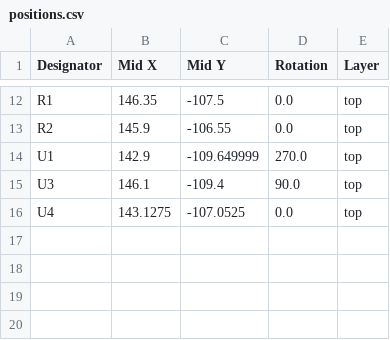
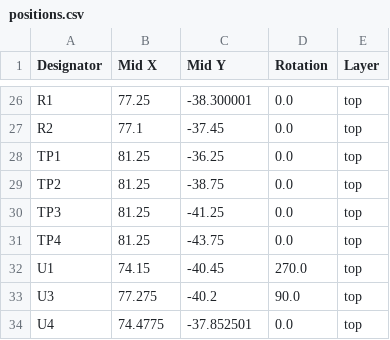
Before and after one commit to XCR1793/Sensored, a CSV file: Embedded/Sensored/production/positions.csv, drawn as a sheet; only a part is shown, gaps mark what is left out; addresses are those after the commit; the diff covers the shown part only; the diff names each change by its address in the sheet, - before the commit and + after, or states it on an @@ line.

```diff
--- a/Embedded/Sensored/production/positions.csv
+++ b/Embedded/Sensored/production/positions.csv
-B26 (Mid X): 146.35
+B26 (Mid X): 77.25
-C26 (Mid Y): -107.5
+C26 (Mid Y): -38.300001
-B27 (Mid X): 145.9
+B27 (Mid X): 77.1
-C27 (Mid Y): -106.55
+C27 (Mid Y): -37.45
+row 28: TP1 | 81.25 | -36.25 | 0.0 | top
+row 29: TP2 | 81.25 | -38.75 | 0.0 | top
+row 30: TP3 | 81.25 | -41.25 | 0.0 | top
+row 31: TP4 | 81.25 | -43.75 | 0.0 | top
-B32 (Mid X): 142.9
+B32 (Mid X): 74.15
-C32 (Mid Y): -109.649999
+C32 (Mid Y): -40.45
-B33 (Mid X): 146.1
+B33 (Mid X): 77.275
-C33 (Mid Y): -109.4
+C33 (Mid Y): -40.2
-B34 (Mid X): 143.1275
+B34 (Mid X): 74.4775
-C34 (Mid Y): -107.0525
+C34 (Mid Y): -37.852501
```
Also changed, not shown: 14 added rows and 24 edited cells elsewhere in this file, Embedded/Sensored/production/bom.csv, 24 other files.
